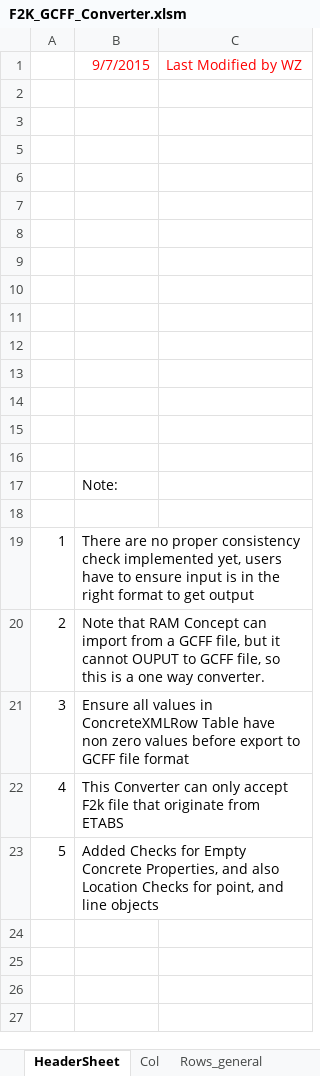
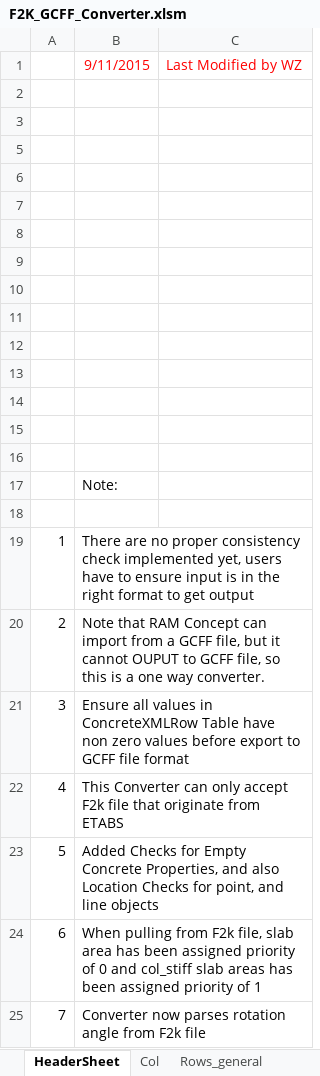
Before and after one commit to wentaozhang1/ramf2k, an Excel workbook: F2K_GCFF_Converter.xlsm, sheet HeaderSheet, drawn as a sheet; values as stored, in another font and other column widths than the file's, no borders; charts and pictures not drawn; the diff names each change by its address in the sheet, - before the commit and + after, or states it on an @@ line.

```diff
--- a/F2K_GCFF_Converter.xlsm (sheet HeaderSheet)
+++ b/F2K_GCFF_Converter.xlsm (sheet HeaderSheet)
-B1: 9/7/2015
+B1: 9/11/2015
+row 24: 6 | When pulling from F2k file, slab area has been assigned priority of 0 and col_stiff slab areas has been assigned priority of 1
+row 25: 7 | Converter now parses rotation angle from F2k file
```
Also changed, not shown: sheet Rows_general, sheet Rows_slab, sheet Rows_loads, charts or pictures, 1 other file.
